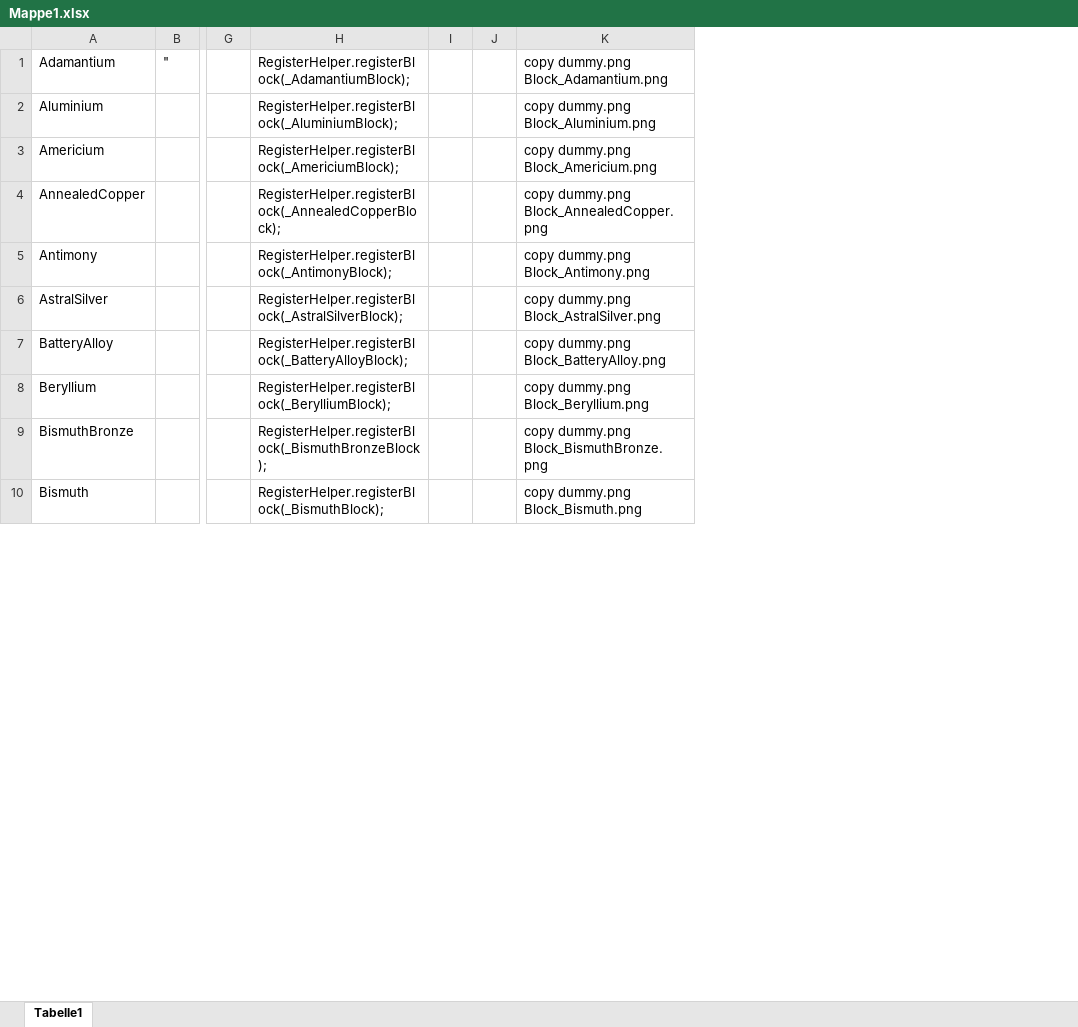
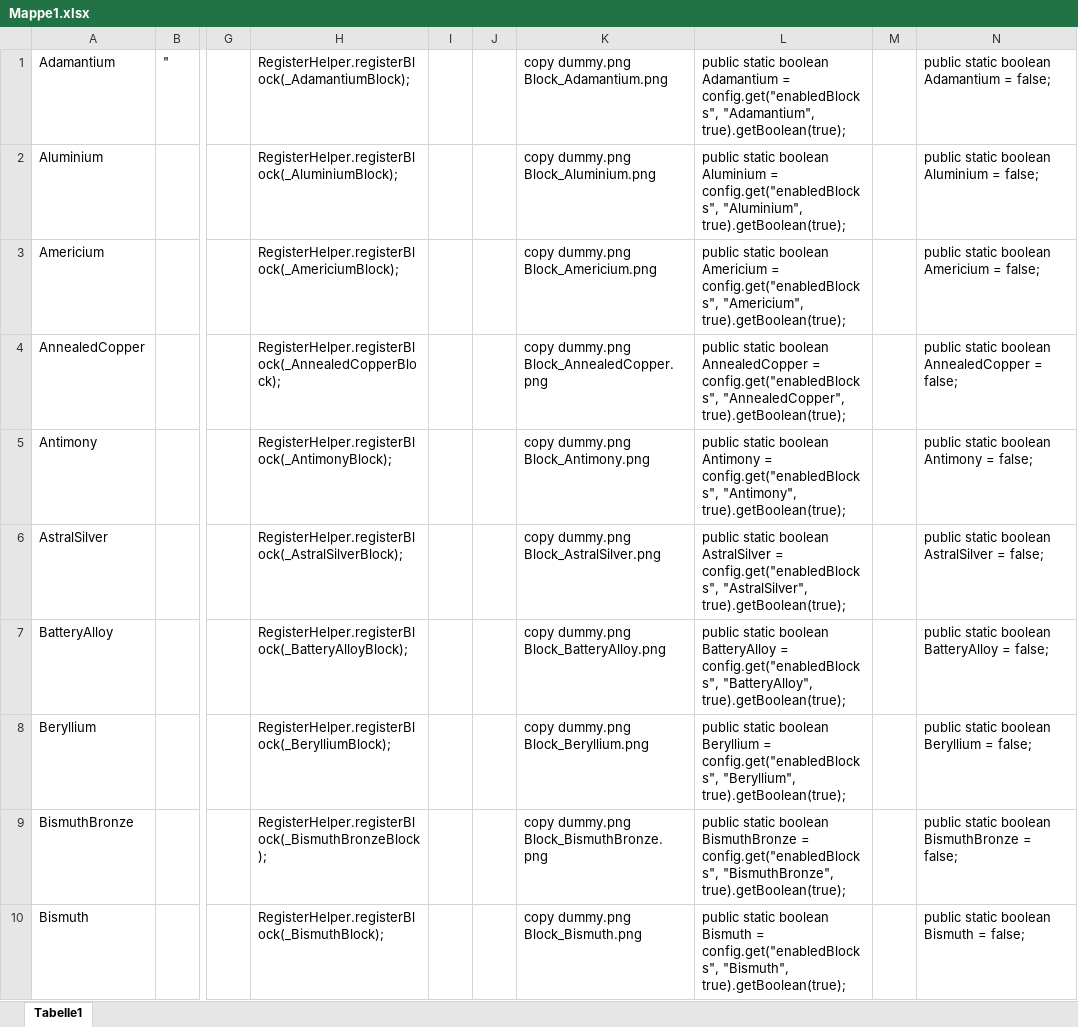
Before and after one commit to Namikon/ODIB, an Excel workbook: Mappe1.xlsx, sheet Tabelle1, drawn as a sheet; only a part is shown, gaps mark what is left out; values as stored, in another font and other column widths than the file's, no borders; the diff names each change by its address in the sheet, - before the commit and + after, or states it on an @@ line.

Commit message:
Prepared loading/saving of block-config

```diff
--- a/Mappe1.xlsx (sheet Tabelle1)
+++ b/Mappe1.xlsx (sheet Tabelle1)
+column L, rows 1-10: public static boolean Adamantium = config.get("enabledBlocks", "Adamantium", true).getBoolean(true); | public static boolean Aluminium = config.get("enabledBlocks", "Aluminium", true).getBoolean(true); | public static boolean Americium = config.get("enabledBlocks", "Americium", true).getBoolean(true); | public static boolean AnnealedCopper = config.get("enabledBlocks", "AnnealedCopper", true).getBoolean(true); | public static boolean Antimony = config.get("enabledBlocks", "Antimony", true).getBoolean(true); | public static boolean AstralSilver = config.get("enabledBlocks", "AstralSilver", true).getBoolean(true); | public static boolean BatteryAlloy = config.get("enabledBlocks", "BatteryAlloy", true).getBoolean(true); | public static boolean Beryllium = config.get("enabledBlocks", "Beryllium", true).getBoolean(true); | public static boolean BismuthBronze = config.get("enabledBlocks", "BismuthBronze", true).getBoolean(true); | public static boolean Bismuth = config.get("enabledBlocks", "Bismuth", true).getBoolean(true);
+column M, empty
+column N, rows 1-10: public static boolean Adamantium = false; | public static boolean Aluminium = false; | public static boolean Americium = false; | public static boolean AnnealedCopper = false; | public static boolean Antimony = false; | public static boolean AstralSilver = false; | public static boolean BatteryAlloy = false; | public static boolean Beryllium = false; | public static boolean BismuthBronze = false; | public static boolean Bismuth = false;
```
Also changed, not shown: 4 other files.
